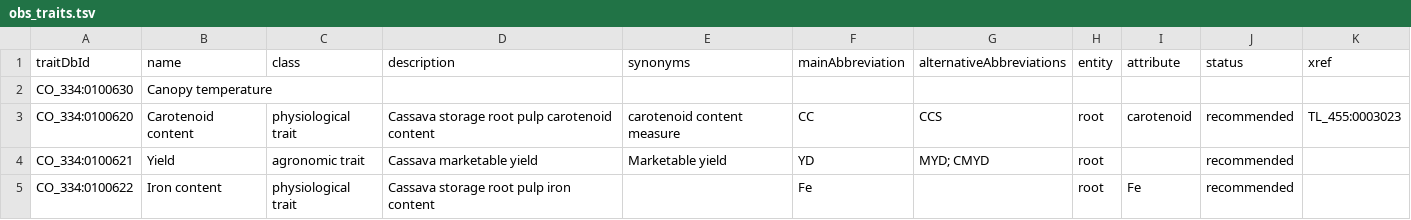
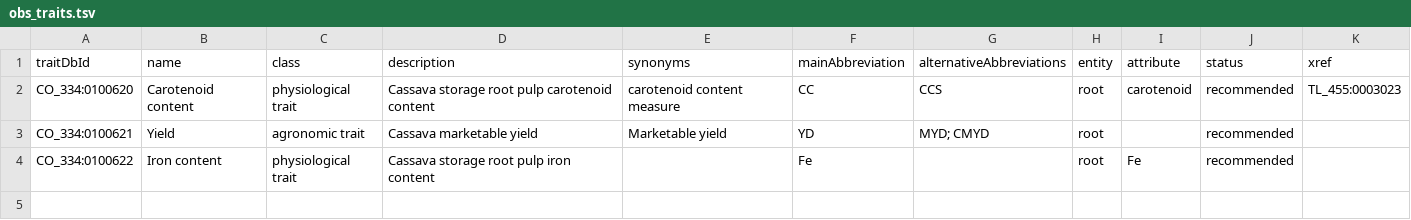
Before and after one commit to mfalda/djangobrapi, a TSV file: brapi/data/obs_traits.tsv, drawn as a sheet; the diff names each change by its address in the sheet, - before the commit and + after, or states it on an @@ line.

```diff
--- a/brapi/data/obs_traits.tsv
+++ b/brapi/data/obs_traits.tsv
-row 2: CO_334:0100630 | Canopy temperature
```
Also changed, not shown: 18 other files.
